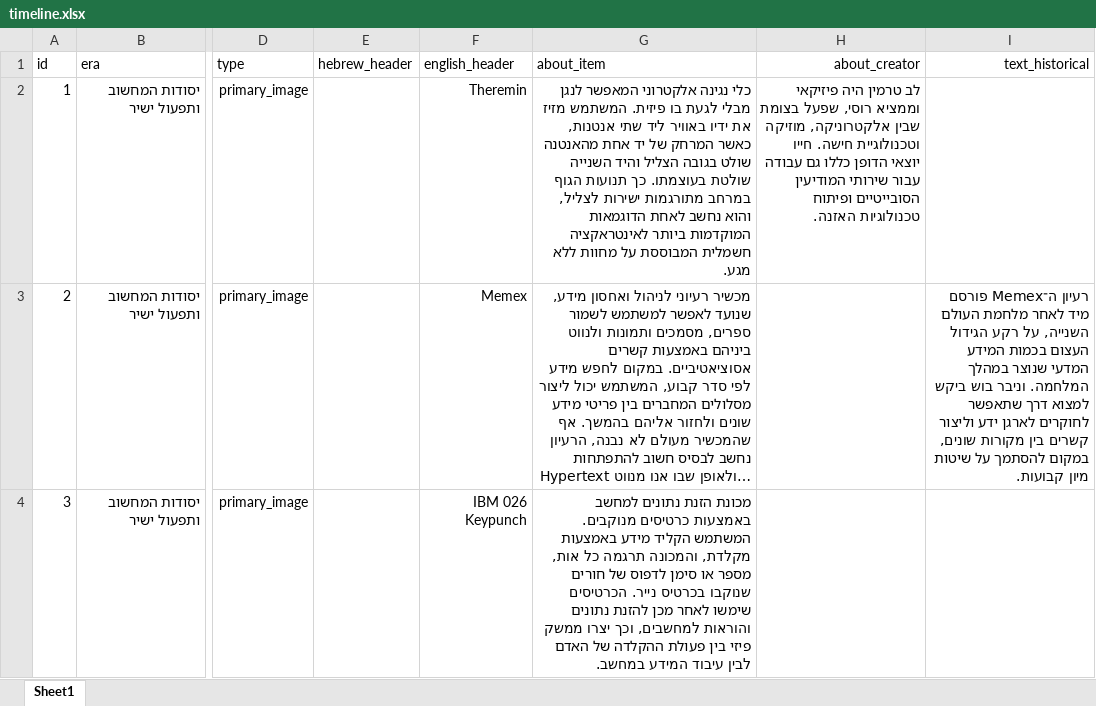
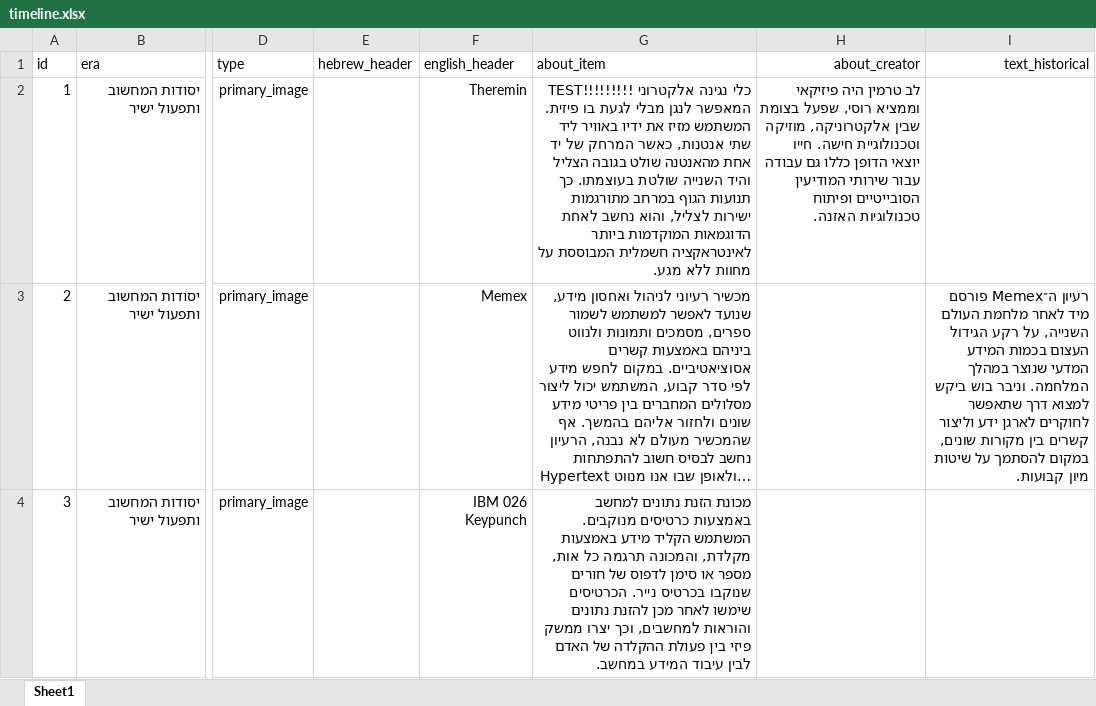
Before and after one commit to romishles/Timeline, an Excel workbook: data/timeline.xlsx, sheet Sheet1, drawn as a sheet; only a part is shown, gaps mark what is left out; long unchanged cells end in …; values as stored, in another font and other column widths than the file's, no borders; table styles not drawn; the diff names each change by its address in the sheet, - before the commit and + after, or states it on an @@ line.

Commit message:
Add files via upload

```diff
--- a/data/timeline.xlsx (sheet Sheet1)
+++ b/data/timeline.xlsx (sheet Sheet1)
-G2 (about_item): כלי נגינה…
+G2 (about_item): TEST!!!!!!!!! כלי נגינה…
```
